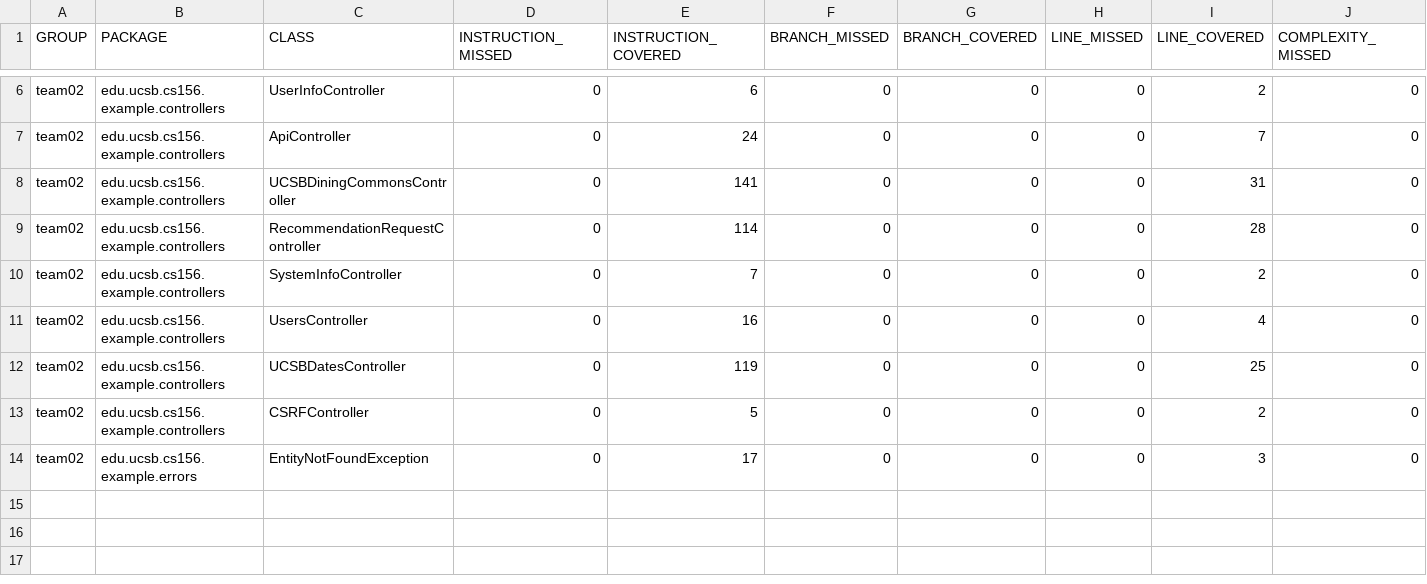
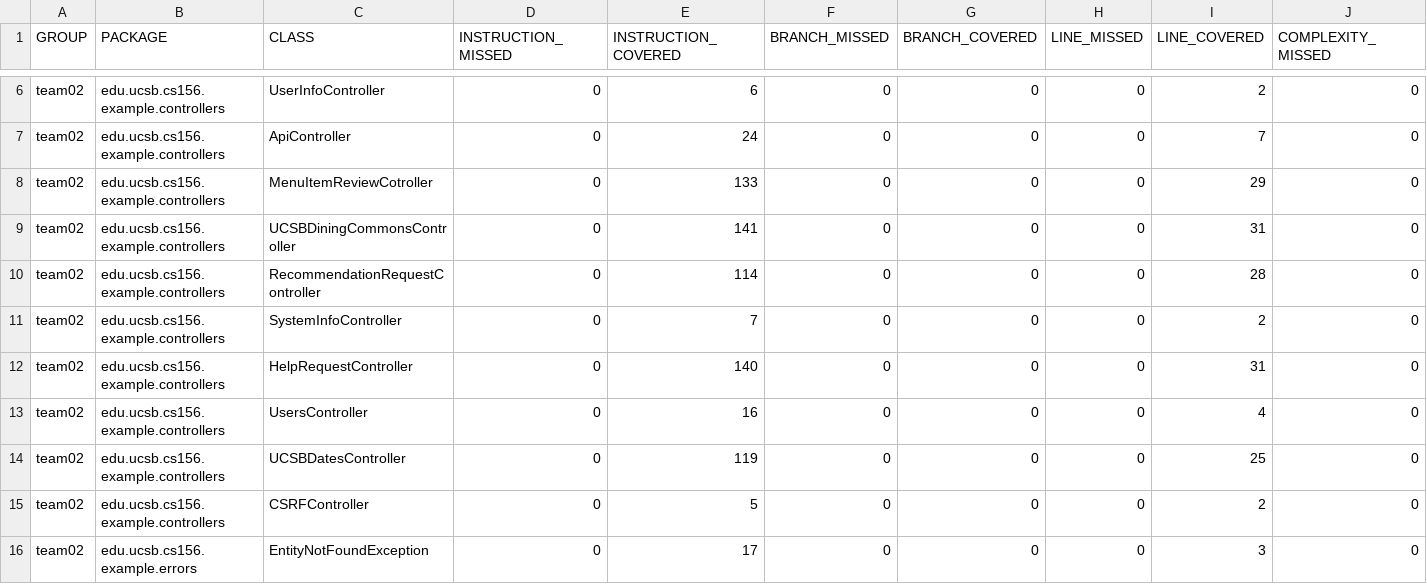
Before and after one commit to ucsb-cs156-f23/team02-f23-6pm-4, a CSV file: prs/58/jacoco/jacoco.csv, drawn as a sheet; only a part is shown, gaps mark what is left out; rows hold the shown columns only; the diff names each change by its address in the sheet, - before the commit and + after, or states it on an @@ line.

Commit message:
Deploying to gh-pages from @ ucsb-cs156-f23/team02-f23-6pm-4@1cd71139879a62edde424cc4470aa530e89c2eb9 🚀

```diff
--- a/prs/58/jacoco/jacoco.csv
+++ b/prs/58/jacoco/jacoco.csv
+row 8: team02 | edu.ucsb.cs156.example.controllers | MenuItemReviewCotroller | 0 | 133 | 0 | 0 | 0 | 29 | 0
+row 12: team02 | edu.ucsb.cs156.example.controllers | HelpRequestController | 0 | 140 | 0 | 0 | 0 | 31 | 0
```
Also changed, not shown: 9 other files.
